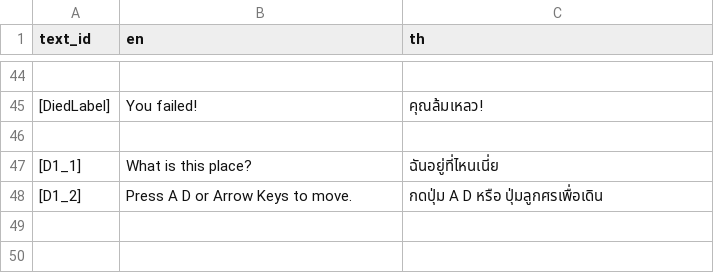
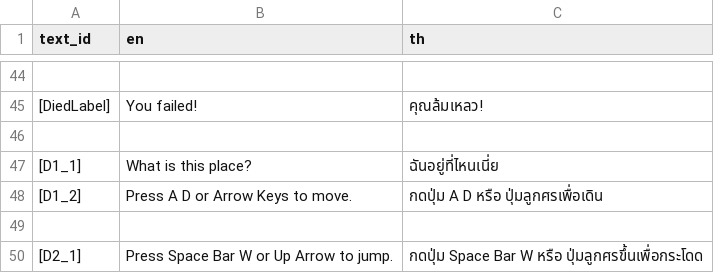
Before and after one commit to SSS-BBB/Rectee, a CSV file: Localization/rectee_translation.csv, drawn as a sheet; only a part is shown, gaps mark what is left out.

```diff
--- a/Localization/rectee_translation.csv
+++ b/Localization/rectee_translation.csv
@@ -48 +48,3 @@ text_id,en,th
 [D1_2],Press A D or Arrow Keys to move.,กดปุ่ม A D หรือ ปุ่มลูกศรเพื่อเดิน
+,,
+[D2_1],Press Space Bar W or Up Arrow to jump.,กดปุ่ม Space Bar W หรือ ปุ่มลูกศรขึ้นเพื่อกระโดด
```
Also changed, not shown: 5 other files.
